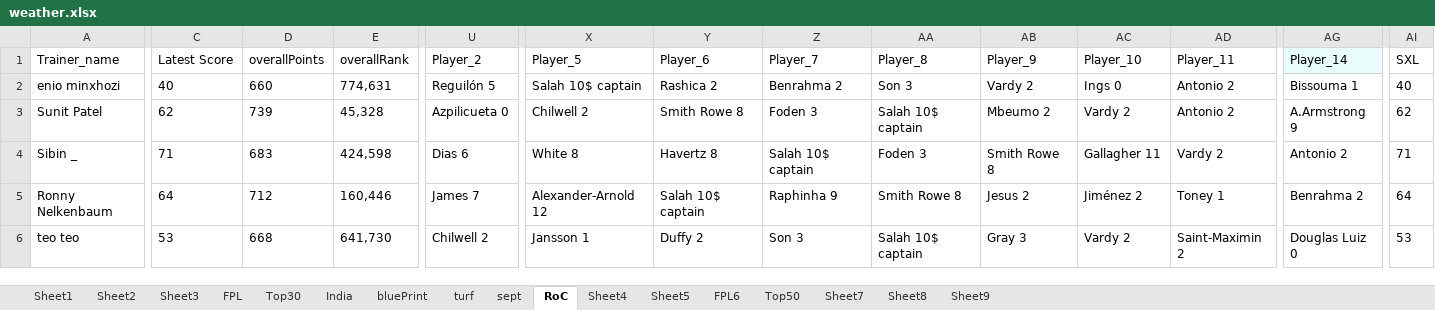
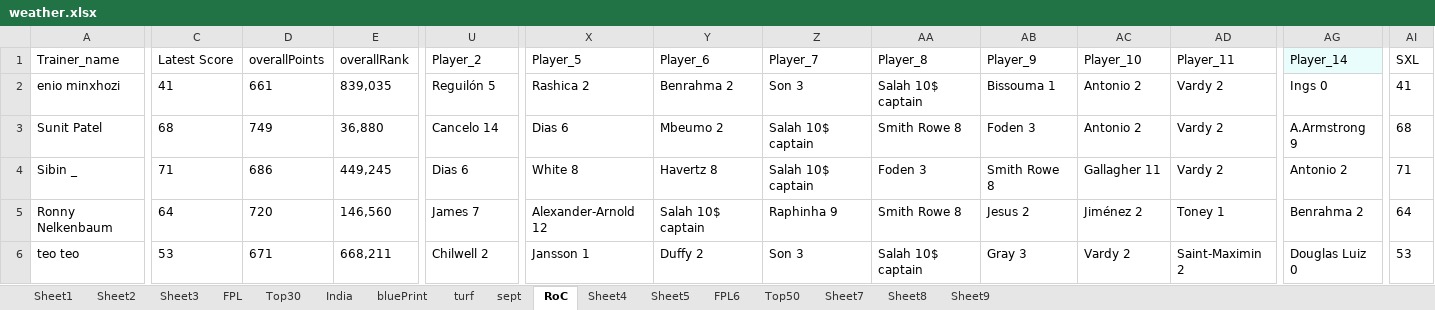
Before and after one commit to korvisenwv/TenForBenk, an Excel workbook: EdisonLogs/weather.xlsx, sheet RoC, drawn as a sheet; only a part is shown, gaps mark what is left out; values as stored, in another font and other column widths than the file's, no borders; the diff covers the shown part only; the diff names each change by its address in the sheet, - before the commit and + after, or states it on an @@ line.

```diff
--- a/EdisonLogs/weather.xlsx (sheet RoC)
+++ b/EdisonLogs/weather.xlsx (sheet RoC)
-C2: 40
+C2: 41
-D2: 660
+D2: 661
-E2: 774,631
+E2: 839,035
-X2: Salah 10$ captain
+X2: Rashica 2
-Y2: Rashica 2
+Y2: Benrahma 2
-Z2: Benrahma 2
+Z2: Son 3
-AA2: Son 3
+AA2: Salah 10$ captain
-AB2: Vardy 2
+AB2: Bissouma 1
-AC2: Ings 0
+AC2: Antonio 2
-AD2:AD3: Antonio 2
+AD2:AD3: Vardy 2
-AG2: Bissouma 1
+AG2: Ings 0
-AI2: 40
+AI2: 41
-C3: 62
+C3: 68
-D3: 739
+D3: 749
-E3: 45,328
+E3: 36,880
-U3: Azpilicueta 0
+U3: Cancelo 14
-X3: Chilwell 2
+X3: Dias 6
-Y3: Smith Rowe 8
+Y3: Mbeumo 2
-Z3: Foden 3
+Z3: Salah 10$ captain
-AA3: Salah 10$ captain
+AA3: Smith Rowe 8
-AB3: Mbeumo 2
+AB3: Foden 3
-AC3: Vardy 2
+AC3: Antonio 2
-AI3: 62
+AI3: 68
-D4: 683
+D4: 686
-E4: 424,598
+E4: 449,245
-D5: 712
+D5: 720
-E5: 160,446
+E5: 146,560
-D6: 668
+D6: 671
-E6: 641,730
+E6: 668,211
```
Also changed, not shown: 44 edited cells elsewhere in this sheet, sheet Top50, sheet FPL6, FPL/Excellent JSON.xlsm, 16 other files.
